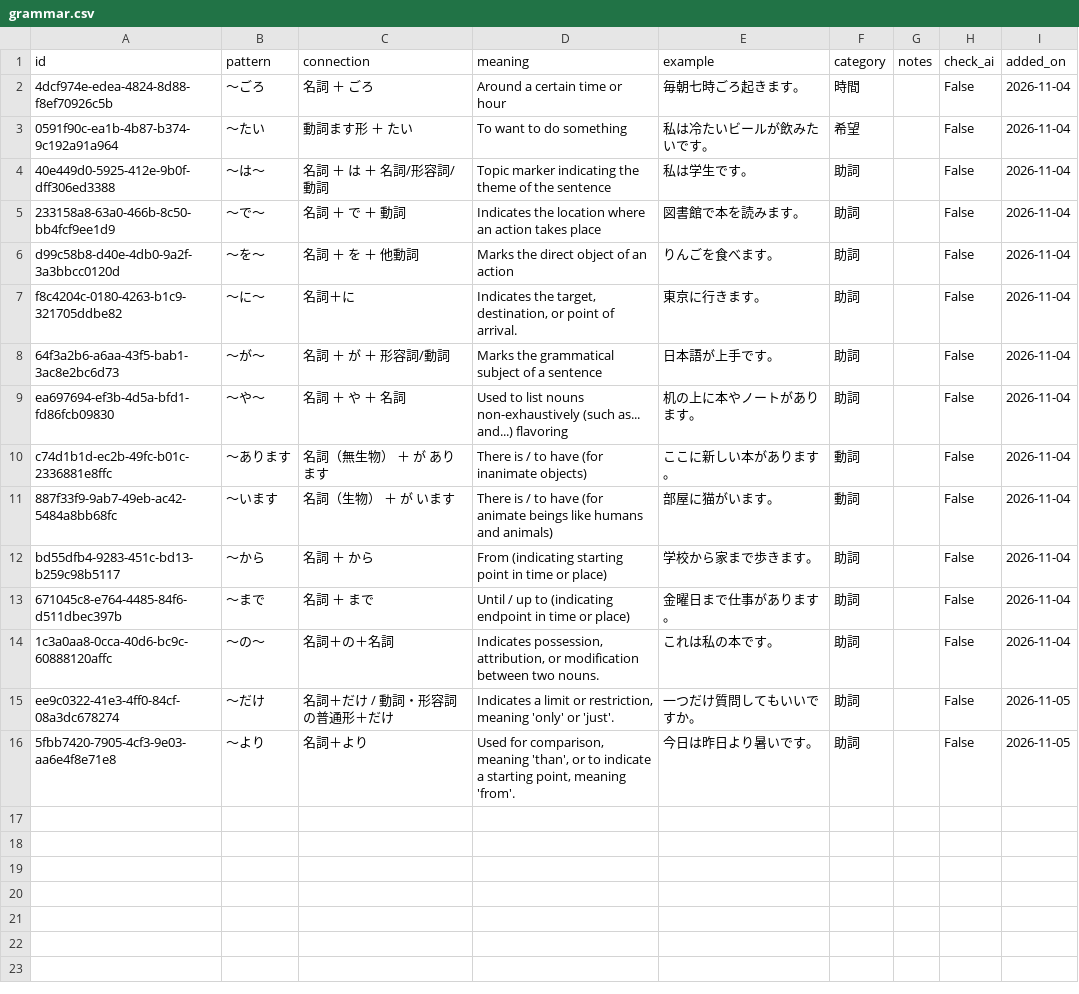
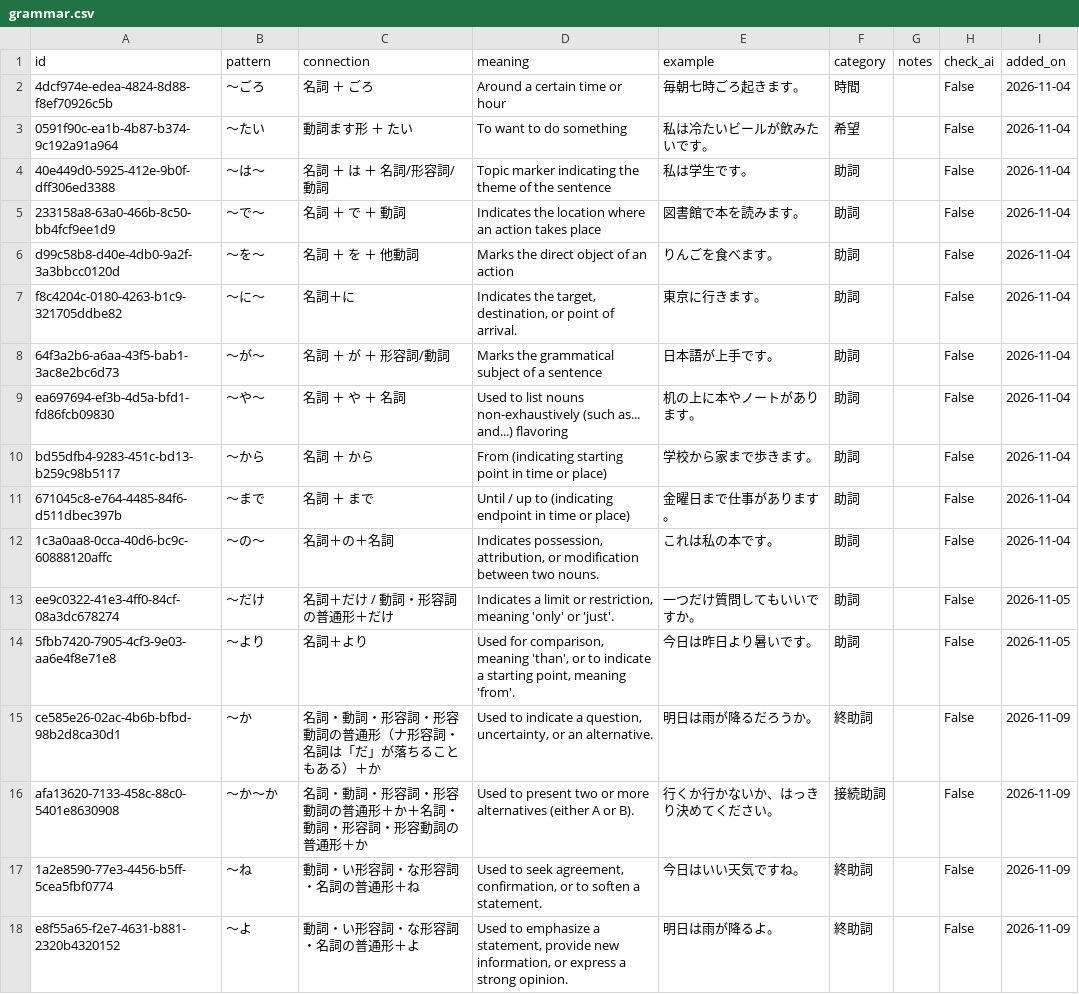
Before and after one commit to SmallWhite9487/Small-Assistant, a CSV file: grammar.csv, drawn as a sheet.

```diff
--- a/grammar.csv
+++ b/grammar.csv
@@ -9,4 +9,2 @@ f8c4204c-0180-4263-b1c9-321705ddbe82,〜に〜,名詞＋に,"Indicates the targe
 ea697694-ef3b-4d5a-bfd1-fd86fcb09830,〜や〜,名詞 ＋ や ＋ 名詞,Used to list nouns non-exhaustively (such as... and...) flavoring,机の上に本やノートがあります。,助詞,,False,2026-11-04
-c74d1b1d-ec2b-49fc-b01c-2336881e8ffc,〜あります,名詞（無生物） ＋ が あります,There is / to have (for inanimate objects),ここに新しい本があります。,動詞,,False,2026-11-04
-887f33f9-9ab7-49eb-ac42-5484a8bb68fc,〜います,名詞（生物） ＋ が います,There is / to have (for animate beings like humans and animals),部屋に猫がいます。,動詞,,False,2026-11-04
 bd55dfb4-9283-451c-bd13-b259c98b5117,〜から,名詞 ＋ から,From (indicating starting point in time or place),学校から家まで歩きます。,助詞,,False,2026-11-04
@@ -16 +14,5 @@ ee9c0322-41e3-4ff0-84cf-08a3dc678274,〜だけ,名詞＋だけ / 動詞・形容
 5fbb7420-7905-4cf3-9e03-aa6e4f8e71e8,〜より,名詞＋より,"Used for comparison, meaning 'than', or to indicate a starting point, meaning 'from'.",今日は昨日より暑いです。,助詞,,False,2026-11-05
+ce585e26-02ac-4b6b-bfbd-98b2d8ca30d1,〜か,名詞・動詞・形容詞・形容動詞の普通形（ナ形容詞・名詞は「だ」が落ちることもある）＋か,"Used to indicate a question, uncertainty, or an alternative.",明日は雨が降るだろうか。,終助詞,,False,2026-11-09
+afa13620-7133-458c-88c0-5401e8630908,〜か〜か,名詞・動詞・形容詞・形容動詞の普通形＋か＋名詞・動詞・形容詞・形容動詞の普通形＋か,Used to present two or more alternatives (either A or B).,行くか行かないか、はっきり決めてください。,接続助詞,,False,2026-11-09
+1a2e8590-77e3-4456-b5ff-5cea5fbf0774,〜ね,動詞・い形容詞・な形容詞・名詞の普通形＋ね,"Used to seek agreement, confirmation, or to soften a statement.",今日はいい天気ですね。,終助詞,,False,2026-11-09
+e8f55a65-f2e7-4631-b881-2320b4320152,〜よ,動詞・い形容詞・な形容詞・名詞の普通形＋よ,"Used to emphasize a statement, provide new information, or express a strong opinion.",明日は雨が降るよ。,終助詞,,False,2026-11-09
```
Also changed, not shown: words.csv, 1 other file.
